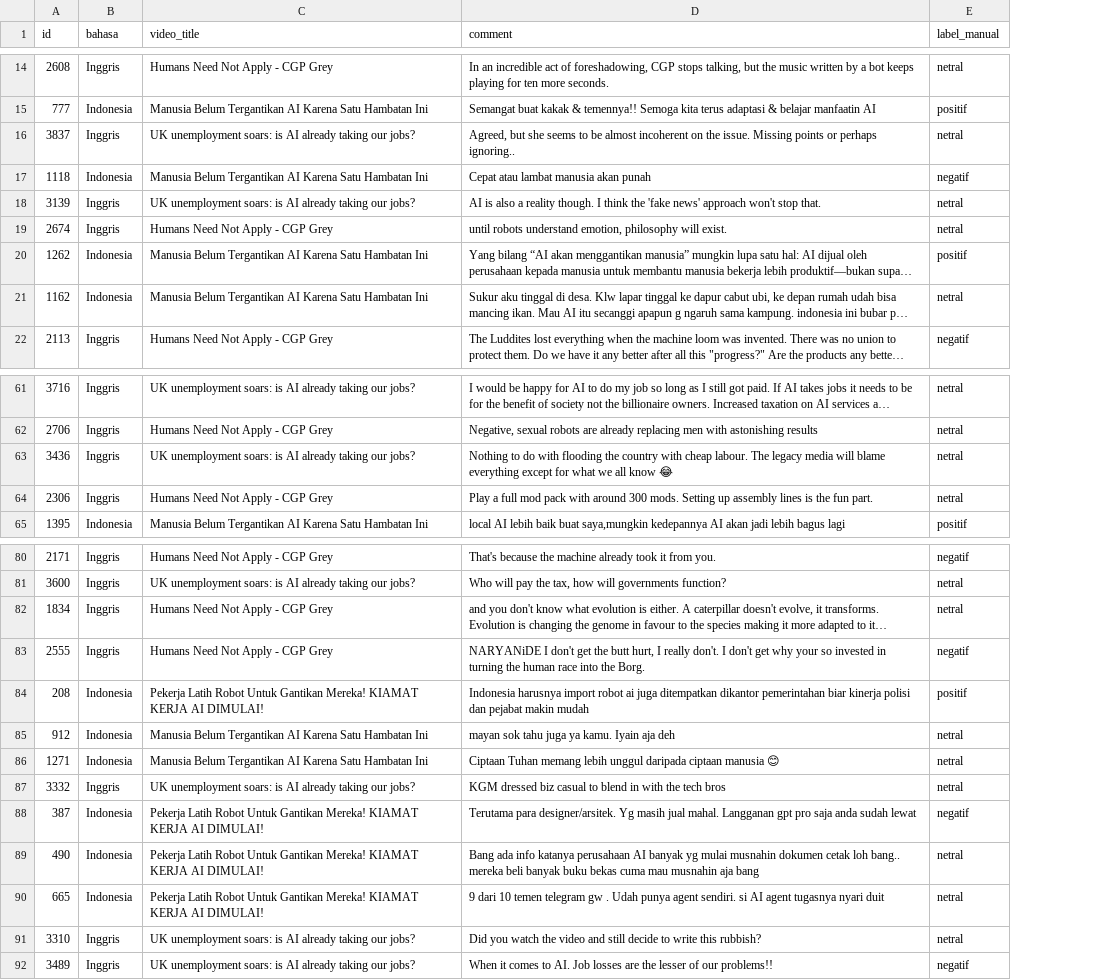
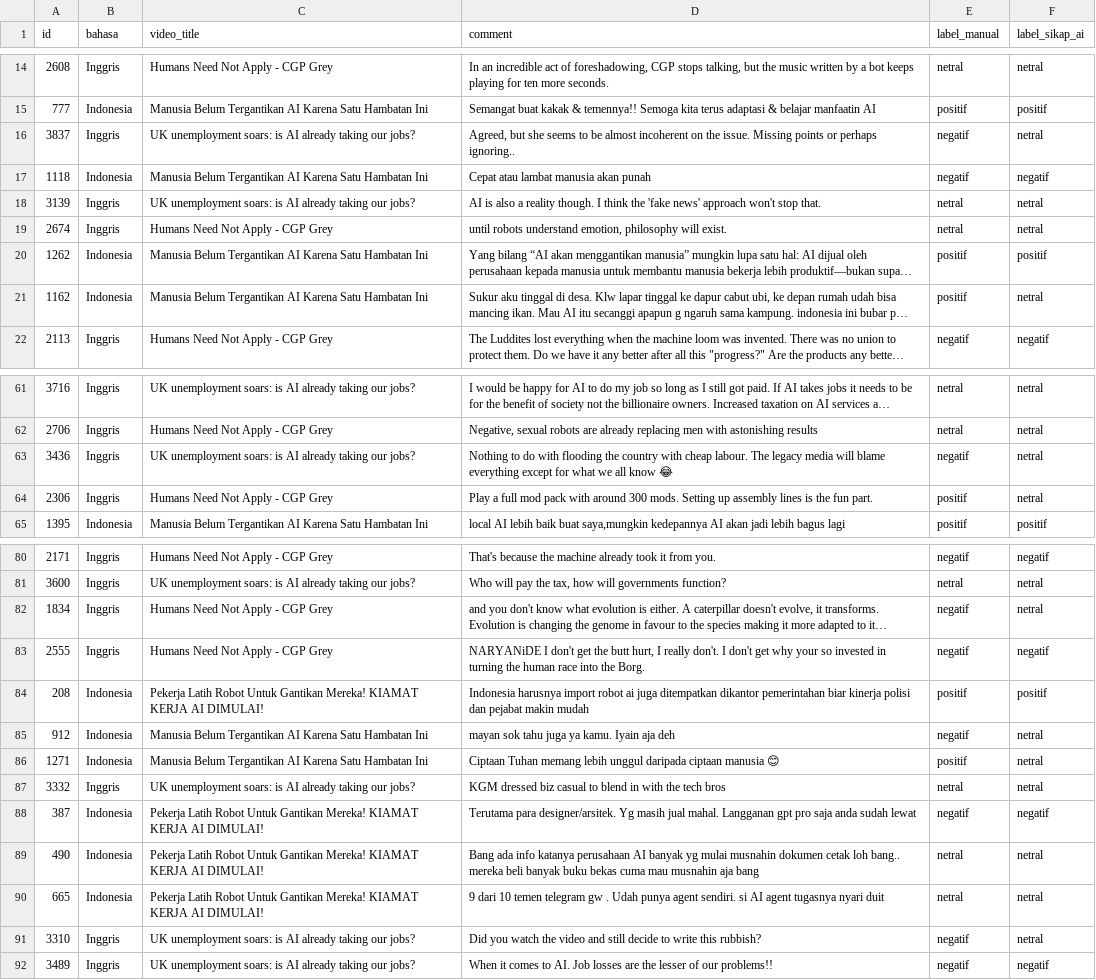
Before and after one commit to RoihansLab/Data-Mining-Project, a CSV file: datasets/sampel_validasi.csv, drawn as a sheet; only a part is shown, gaps mark what is left out; long unchanged cells end in …; the diff covers the shown part only; the diff names each change by its address in the sheet, - before the commit and + after, or states it on an @@ line.

Commit message:
feat: perbarui ground truth sampel_validasi.csv dan notebook zero-shot labeling

```diff
--- a/datasets/sampel_validasi.csv
+++ b/datasets/sampel_validasi.csv
+column F (label_sikap_ai), rows 14-22: netral | positif | netral | negatif | netral | netral | positif | netral | negatif; rows 61-65: netral | netral | netral | netral | positif; rows 80-92: negatif | netral | netral | negatif | positif | netral | netral | netral | negatif | netral | netral | netral | negatif
-E16 (label_manual): netral
+E16 (label_manual): negatif
-E21 (label_manual): netral
+E21 (label_manual): positif
-E63 (label_manual): netral
+E63 (label_manual): negatif
-E64 (label_manual): netral
+E64 (label_manual): positif
-E82 (label_manual): netral
+E82 (label_manual): negatif
-E85 (label_manual): netral
+E85 (label_manual): negatif
-E86 (label_manual): netral
+E86 (label_manual): positif
-E91 (label_manual): netral
+E91 (label_manual): negatif
```
Also changed, not shown: 7 edited cells elsewhere in this file, 1 other file.
